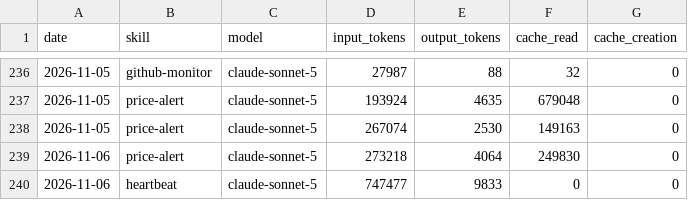
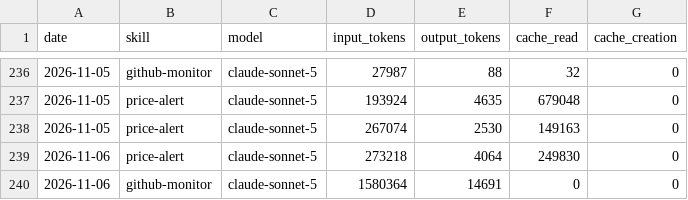
Before and after one commit to ildus650-pixel/aeon, a CSV file: memory/token-usage.csv, drawn as a sheet; only a part is shown, gaps mark what is left out.

Commit message:
chore(github-monitor): auto-commit 2026-11-06

```diff
--- a/memory/token-usage.csv
+++ b/memory/token-usage.csv
@@ -239,2 +239,2 @@ date,skill,model,input_tokens,output_tokens,cache_read,cache_creation
 2026-11-06,price-alert,claude-sonnet-5,273218,4064,249830,0
-2026-11-06,heartbeat,claude-sonnet-5,747477,9833,0,0
+2026-11-06,github-monitor,claude-sonnet-5,1580364,14691,0,0
```
Also changed, not shown: 4 other files.
